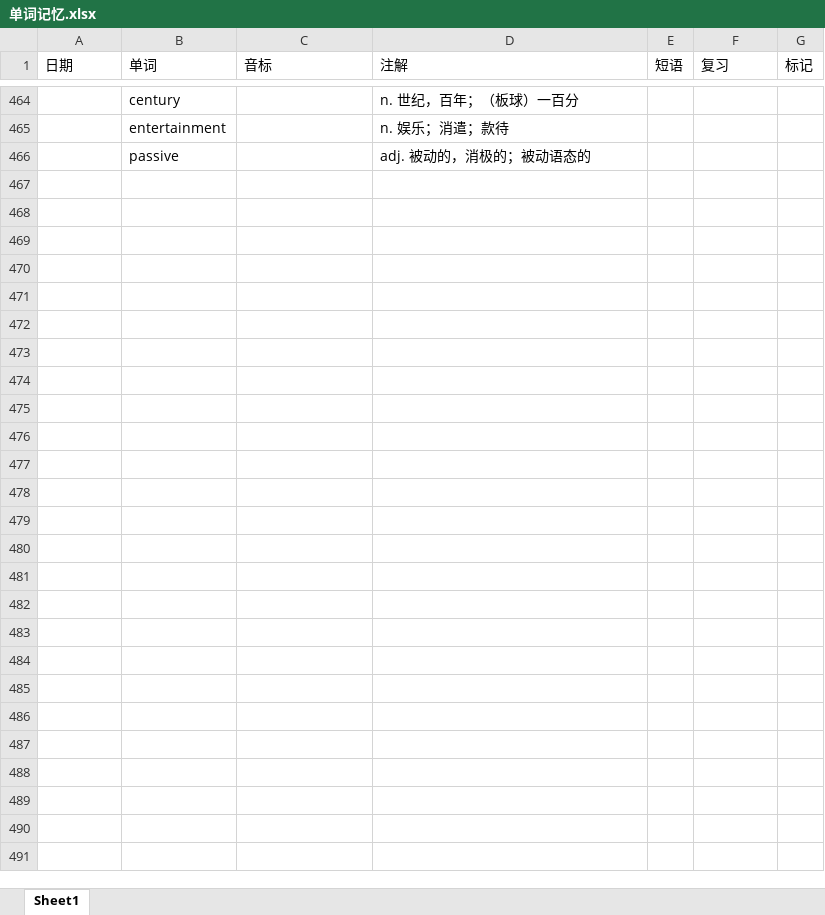
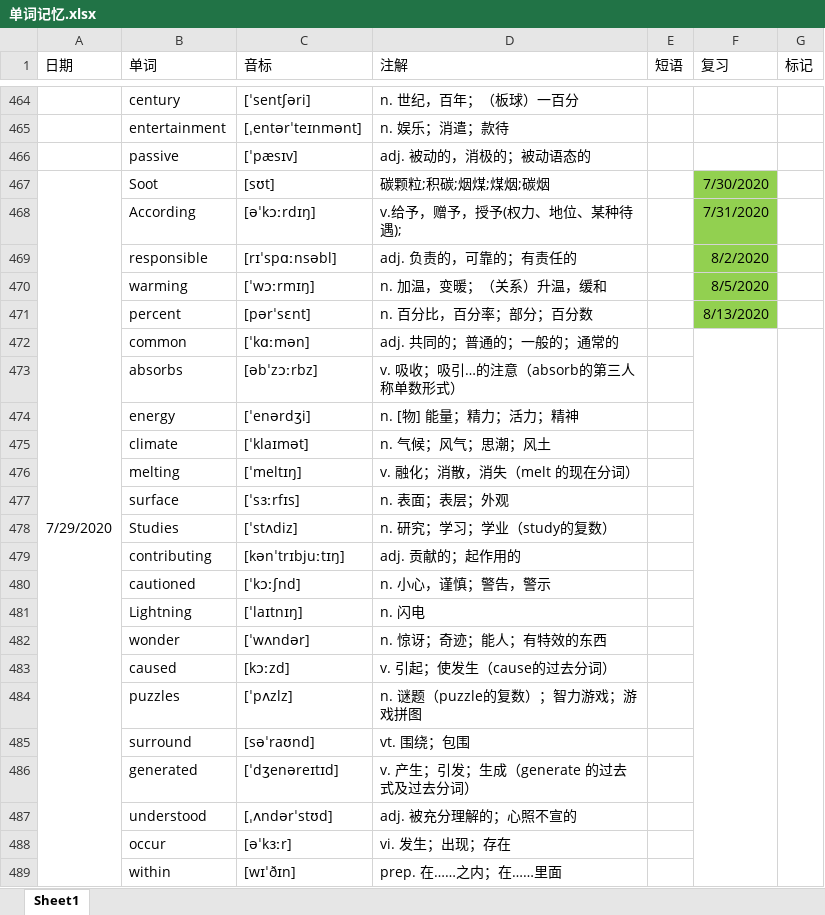
Before and after one commit to GnGx-G/MyMind, an Excel workbook: WordExcel/单词记忆.xlsx, sheet Sheet1, drawn as a sheet; only a part is shown, gaps mark what is left out; values as stored, in another font and other column widths than the file's, no borders; the diff covers the shown part only; the diff names each change by its address in the sheet, - before the commit and + after, or states it on an @@ line.

```diff
--- a/WordExcel/单词记忆.xlsx (sheet Sheet1)
+++ b/WordExcel/单词记忆.xlsx (sheet Sheet1)
-C464 (音标): (empty)
+C464 (音标): [ˈsentʃəri]
-C465 (音标): (empty)
+C465 (音标): [ˌentərˈteɪnmənt]
-C466 (音标): (empty)
+C466 (音标): [ˈpæsɪv]
+row 467: 7/29/2020 | Soot | [sʊt] | 碳颗粒;积碳;烟煤;煤烟;碳烟 |  | 7/30/2020
+row 468:  | According | [əˈkɔːrdɪŋ] | v.给予，赠予，授予(权力、地位、某种待遇); |  | 7/31/2020
+row 469:  | responsible | [rɪˈspɑːnsəbl] | adj. 负责的，可靠的；有责任的 |  | 8/2/2020
+row 470:  | warming | [ˈwɔːrmɪŋ] | n. 加温，变暖；（关系）升温，缓和 |  | 8/5/2020
+row 471:  | percent | [pərˈsɛnt] | n. 百分比，百分率；部分；百分数 |  | 8/13/2020
+row 472:  | common | [ˈkɑːmən] | adj. 共同的；普通的；一般的；通常的
+row 473:  | absorbs | [əbˈzɔːrbz] | v. 吸收；吸引…的注意（absorb的第三人称单数形式）
+row 474:  | energy | [ˈenərdʒi] | n. [物] 能量；精力；活力；精神
+row 475:  | climate | [ˈklaɪmət] | n. 气候；风气；思潮；风土
+row 476:  | melting | [ˈmeltɪŋ] | v. 融化；消散，消失（melt 的现在分词）
+row 477:  | surface | [ˈsɜːrfɪs] | n. 表面；表层；外观
+row 478:  | Studies | [ˈstʌdiz] | n. 研究；学习；学业（study的复数）
+row 479:  | contributing | [kənˈtrɪbjuːtɪŋ] | adj. 贡献的；起作用的
+row 480:  | cautioned | [ˈkɔːʃnd] | n. 小心，谨慎；警告，警示
+row 481:  | Lightning | [ˈlaɪtnɪŋ] | n. 闪电
+row 482:  | wonder | [ˈwʌndər] | n. 惊讶；奇迹；能人；有特效的东西
+row 483:  | caused | [kɔːzd] | v. 引起；使发生（cause的过去分词）
+row 484:  | puzzles | [ˈpʌzlz] | n. 谜题（puzzle的复数）；智力游戏；游戏拼图
+row 485:  | surround | [səˈraʊnd] | vt. 围绕；包围
+row 486:  | generated | [ˈdʒenəreɪtɪd] | v. 产生；引发；生成（generate 的过去式及过去分词）
+row 487:  | understood | [ˌʌndərˈstʊd] | adj. 被充分理解的；心照不宣的
+row 488:  | occur | [əˈkɜːr] | vi. 发生；出现；存在
+row 489:  | within | [wɪˈðɪn] | prep. 在……之内；在……里面
```
Also changed, not shown: 28 edited cells and cell formats elsewhere in this sheet.
